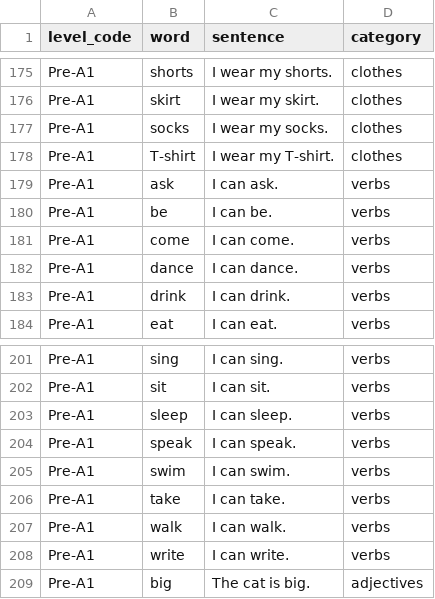
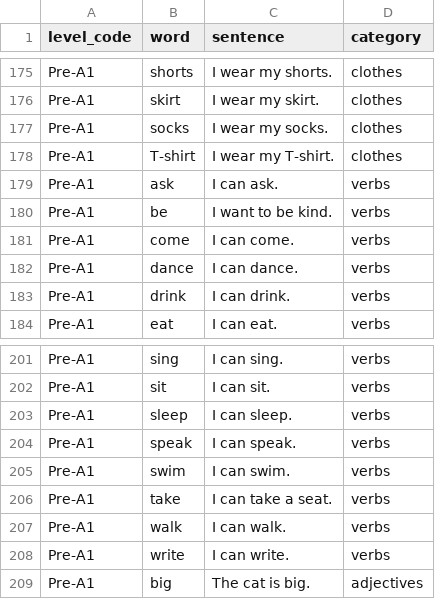
Before and after one commit to mstoel/A2Grammar, a CSV file: supabase/seed/dictation-pre-a1.csv, drawn as a sheet; only a part is shown, gaps mark what is left out; the diff covers the shown part only.

Commit message:
Polish Pre-A1 dictation example sentences

```diff
--- a/supabase/seed/dictation-pre-a1.csv
+++ b/supabase/seed/dictation-pre-a1.csv
@@ -179,3 +179,3 @@ level_code,word,sentence,category
 "Pre-A1","ask","I can ask.","verbs"
-"Pre-A1","be","I can be.","verbs"
+"Pre-A1","be","I want to be kind.","verbs"
 "Pre-A1","come","I can come.","verbs"
@@ -205,3 +205,3 @@ level_code,word,sentence,category
 "Pre-A1","swim","I can swim.","verbs"
-"Pre-A1","take","I can take.","verbs"
+"Pre-A1","take","I can take a seat.","verbs"
 "Pre-A1","walk","I can walk.","verbs"
```
Also changed, not shown: 28 edited cells elsewhere in this file.
